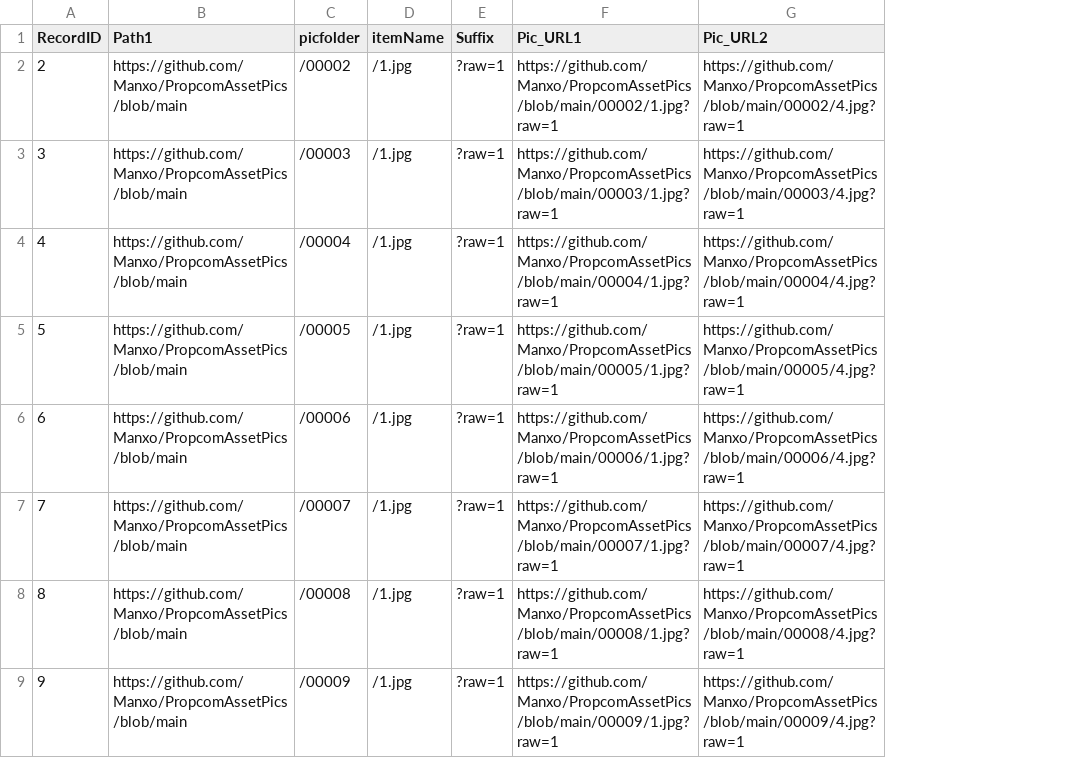
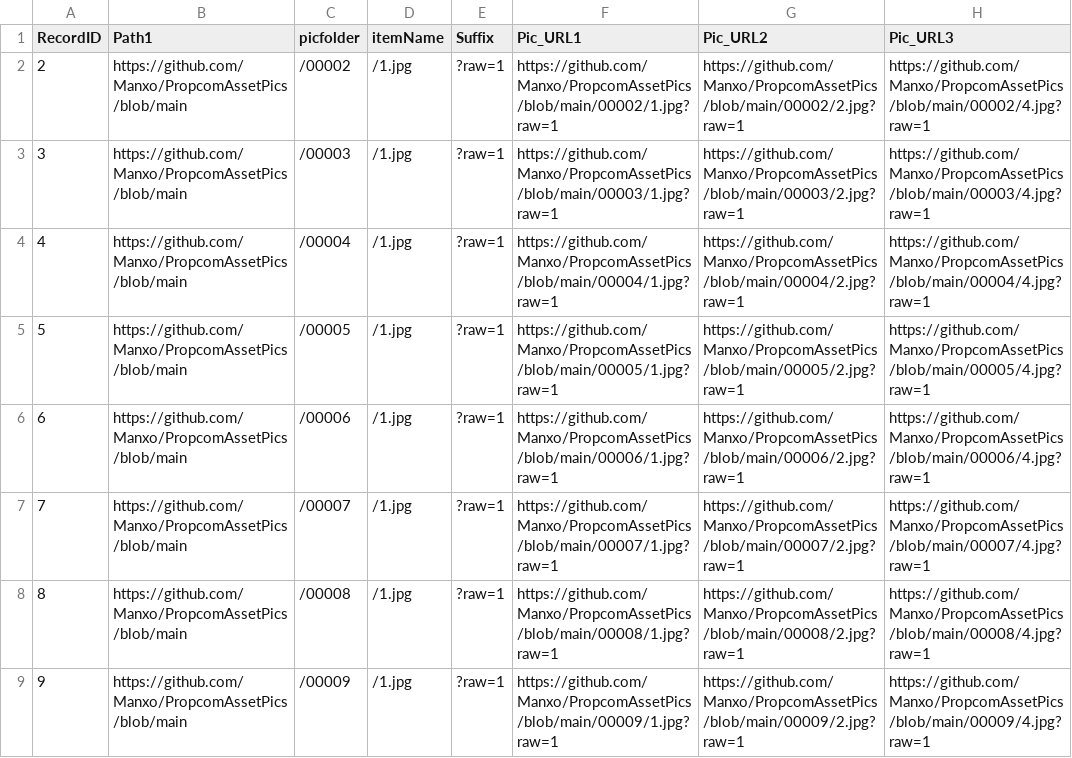
Before and after one commit to Manxo/PropcomAssetPics, a CSV file: CAPITAL_ASSETS_PIC_URL_csv.csv, drawn as a sheet; only a part is shown; addresses are those after the commit; the diff names each change by its address in the sheet, - before the commit and + after, or states it on an @@ line.

Commit message:
Update CAPITAL_ASSETS_PIC_URL_csv.csv

```diff
--- a/CAPITAL_ASSETS_PIC_URL_csv.csv
+++ b/CAPITAL_ASSETS_PIC_URL_csv.csv
+column G (Pic_URL2), rows 2-9: https://github.com/Manxo/PropcomAssetPics/blob/main/00002/2.jpg?raw=1 | https://github.com/Manxo/PropcomAssetPics/blob/main/00003/2.jpg?raw=1 | https://github.com/Manxo/PropcomAssetPics/blob/main/00004/2.jpg?raw=1 | https://github.com/Manxo/PropcomAssetPics/blob/main/00005/2.jpg?raw=1 | https://github.com/Manxo/PropcomAssetPics/blob/main/00006/2.jpg?raw=1 | https://github.com/Manxo/PropcomAssetPics/blob/main/00007/2.jpg?raw=1 | https://github.com/Manxo/PropcomAssetPics/blob/main/00008/2.jpg?raw=1 | https://github.com/Manxo/PropcomAssetPics/blob/main/00009/2.jpg?raw=1
-H1: Pic_URL2
+H1: Pic_URL3
```
